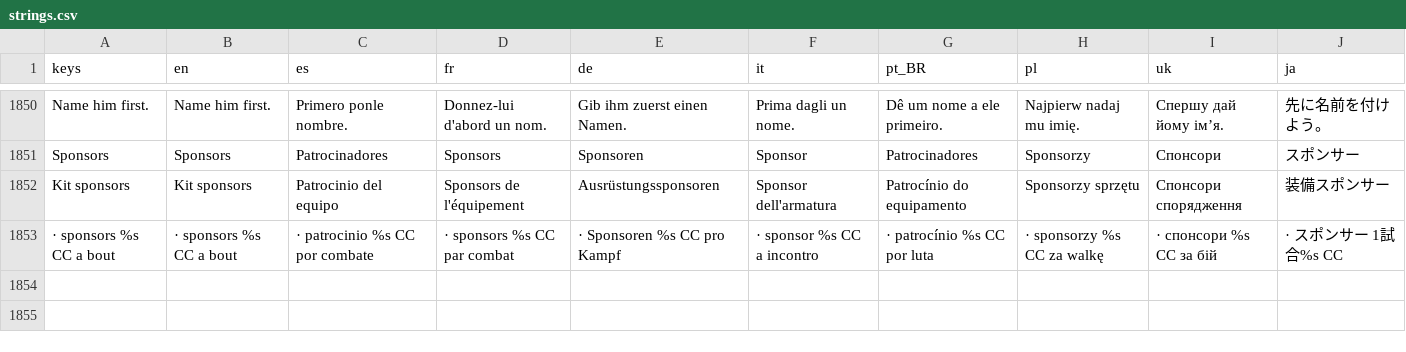
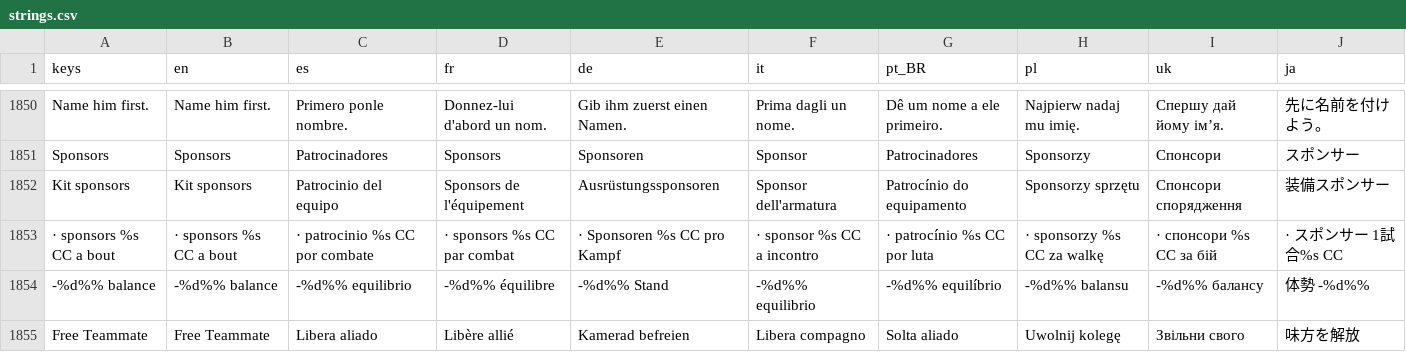
Before and after one commit to PeteMoe56/8bit-buhurt, a CSV file: locale/strings.csv, drawn as a sheet; only a part is shown, gaps mark what is left out; the diff names each change by its address in the sheet, - before the commit and + after, or states it on an @@ line.

```diff
--- a/locale/strings.csv
+++ b/locale/strings.csv
+row 1854: -%d%% balance | -%d%% balance | -%d%% equilibrio | -%d%% équilibre | -%d%% Stand | -%d%% equilibrio | -%d%% equilíbrio | -%d%% balansu | -%d%% балансу | 体勢 -%d%%
+row 1855: Free Teammate | Free Teammate | Libera aliado | Libère allié | Kamerad befreien | Libera compagno | Solta aliado | Uwolnij kolegę | Звільни свого | 味方を解放
```
Also changed, not shown: 5 other files.
